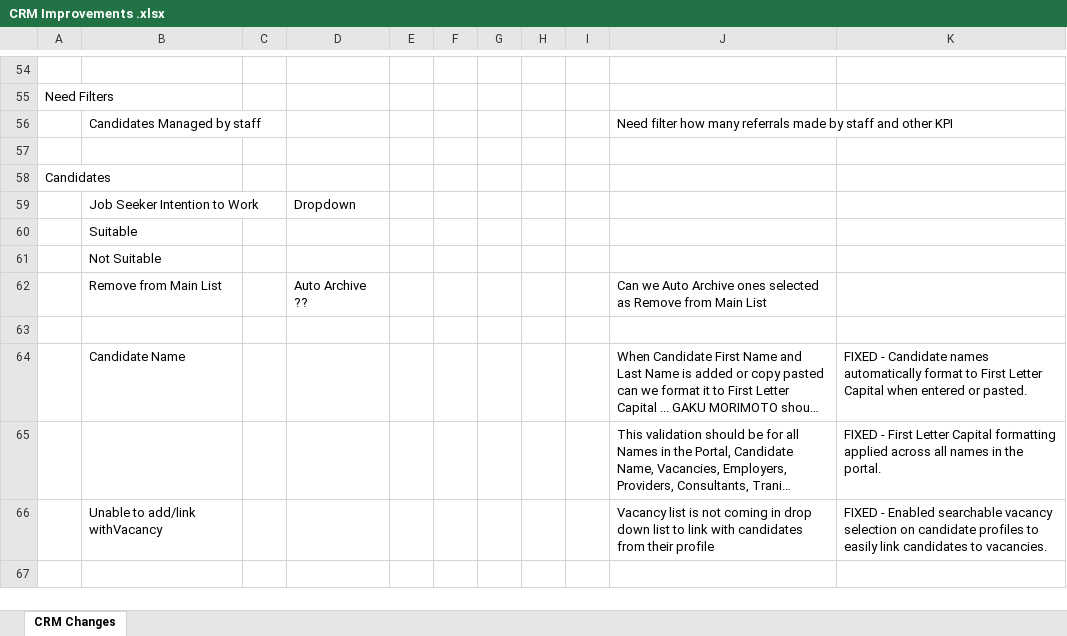
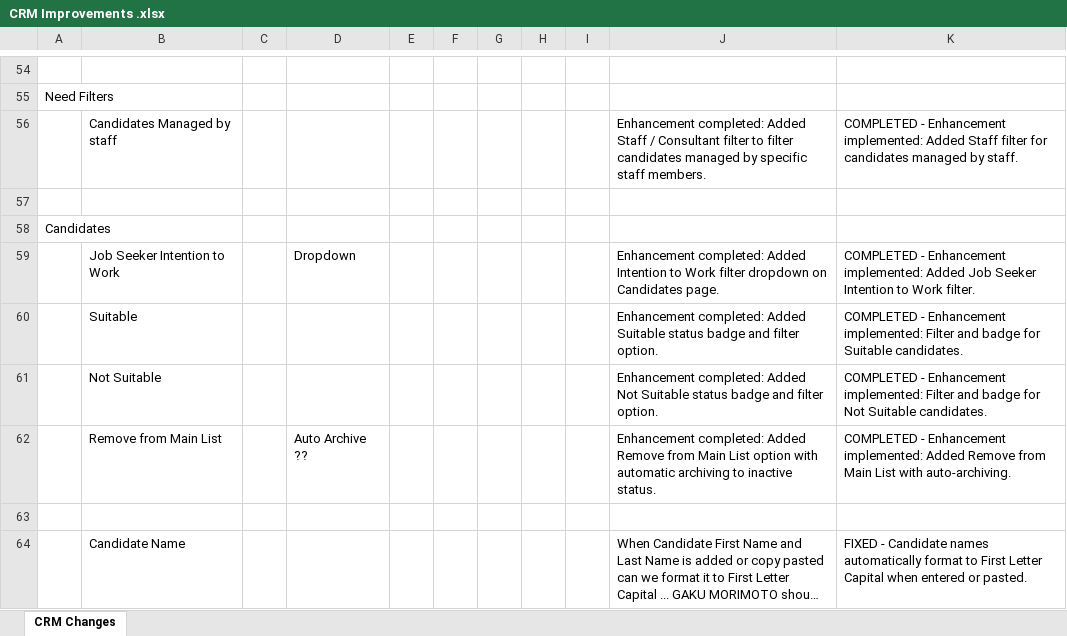
Before and after one commit to gitpraths/ats-platforms, an Excel workbook: doc/CRM Improvements .xlsx, sheet CRM Changes, drawn as a sheet; only a part is shown, gaps mark what is left out; the shorter side is filled out with more unchanged rows; long unchanged cells end in …; values as stored, in another font and other column widths than the file's, no borders; charts and pictures not drawn; removed rows and columns are numbered as before the commit, all else as after; the diff names each change by its address in the sheet, - before the commit and + after, or states it on an @@ line.

Commit message:
feat(candidates): add staff filter, intention to work filter with suitable/not suitable badges, and auto-archiving for remove from main list

```diff
--- a/doc/CRM Improvements .xlsx (sheet CRM Changes)
+++ b/doc/CRM Improvements .xlsx (sheet CRM Changes)
-row 56:  | Candidates Managed by staff |  |  |  |  |  |  |  | Need filter how many referrals made by staff and other KPI
+row 56:  | Candidates Managed by staff |  |  |  |  |  |  |  | Enhancement completed: Added Staff / Consultant filter to filter candidates managed by specific staff members. | COMPLETED - Enhancement implemented: Added Staff filter for candidates managed by staff.
-J59: (empty)
+J59: Enhancement completed: Added Intention to Work filter dropdown on Candidates page.
-K59: (empty)
+K59: COMPLETED - Enhancement implemented: Added Job Seeker Intention to Work filter.
-row 60:  | Suitable
-row 61:  | Not Suitable
+row 60:  | Suitable |  |  |  |  |  |  |  | Enhancement completed: Added Suitable status badge and filter option. | COMPLETED - Enhancement implemented: Filter and badge for Suitable candidates.
+row 61:  | Not Suitable |  |  |  |  |  |  |  | Enhancement completed: Added Not Suitable status badge and filter option. | COMPLETED - Enhancement implemented: Filter and badge for Not Suitable candidates.
-J62: Can we Auto Archive ones selected as Remove from Main List
+J62: Enhancement completed: Added Remove from Main List option with automatic archiving to inactive status.
-K62: (empty)
+K62: COMPLETED - Enhancement implemented: Added Remove from Main List with auto-archiving.
```
Also changed, not shown: 7 other files.
